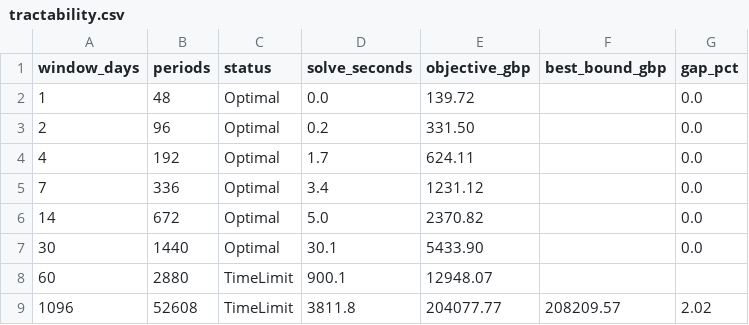
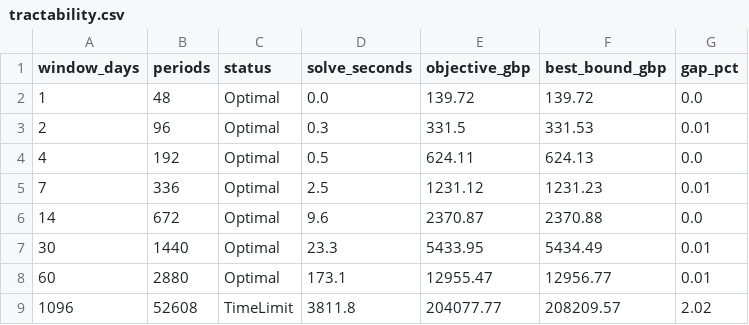
Before and after one commit to GuilhermePFM/BatteryCase, a CSV file: docs/model/tractability.csv, drawn as a sheet.

Commit message:
feat add solver tunning

```diff
--- a/docs/model/tractability.csv
+++ b/docs/model/tractability.csv
@@ -1,9 +1,9 @@
 window_days,periods,status,solve_seconds,objective_gbp,best_bound_gbp,gap_pct
-1,48,Optimal,0.0,139.72,,0.0
-2,96,Optimal,0.2,331.50,,0.0
-4,192,Optimal,1.7,624.11,,0.0
-7,336,Optimal,3.4,1231.12,,0.0
-14,672,Optimal,5.0,2370.82,,0.0
-30,1440,Optimal,30.1,5433.90,,0.0
-60,2880,TimeLimit,900.1,12948.07,,
+1,48,Optimal,0.0,139.72,139.72,0.0
+2,96,Optimal,0.3,331.5,331.53,0.01
+4,192,Optimal,0.5,624.11,624.13,0.0
+7,336,Optimal,2.5,1231.12,1231.23,0.01
+14,672,Optimal,9.6,2370.87,2370.88,0.0
+30,1440,Optimal,23.3,5433.95,5434.49,0.01
+60,2880,Optimal,173.1,12955.47,12956.77,0.01
 1096,52608,TimeLimit,3811.8,204077.77,208209.57,2.02
```
Also changed, not shown: docs/model/cycle-value-long-horizons.csv, docs/model/cycle-value-sweep.csv, 13 other files.
